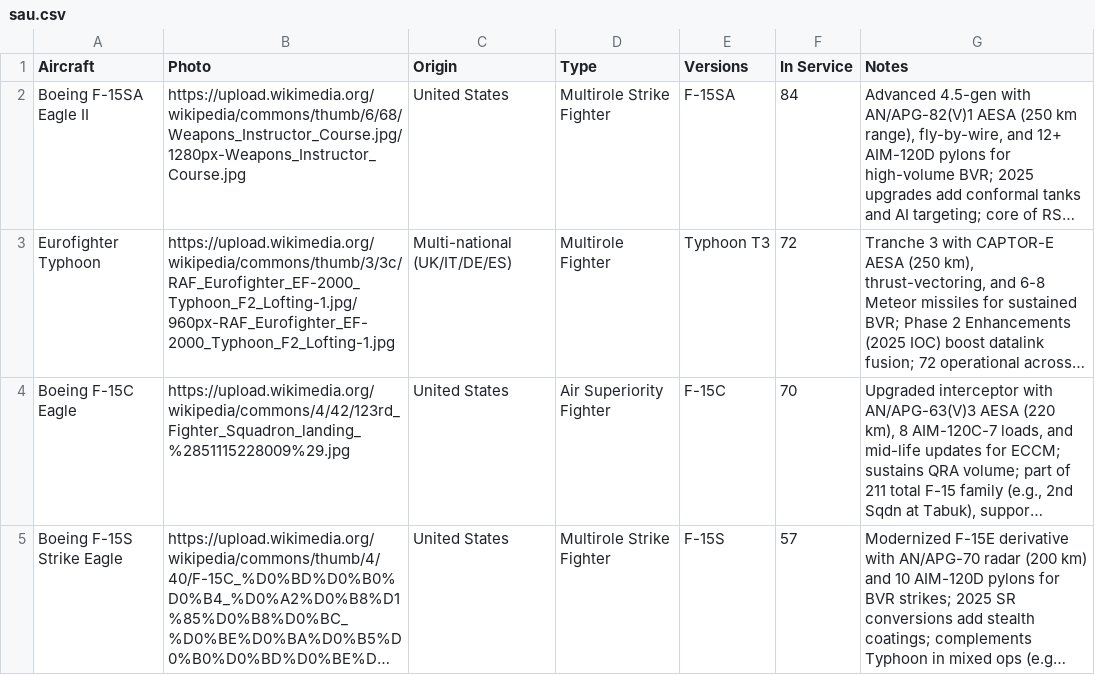
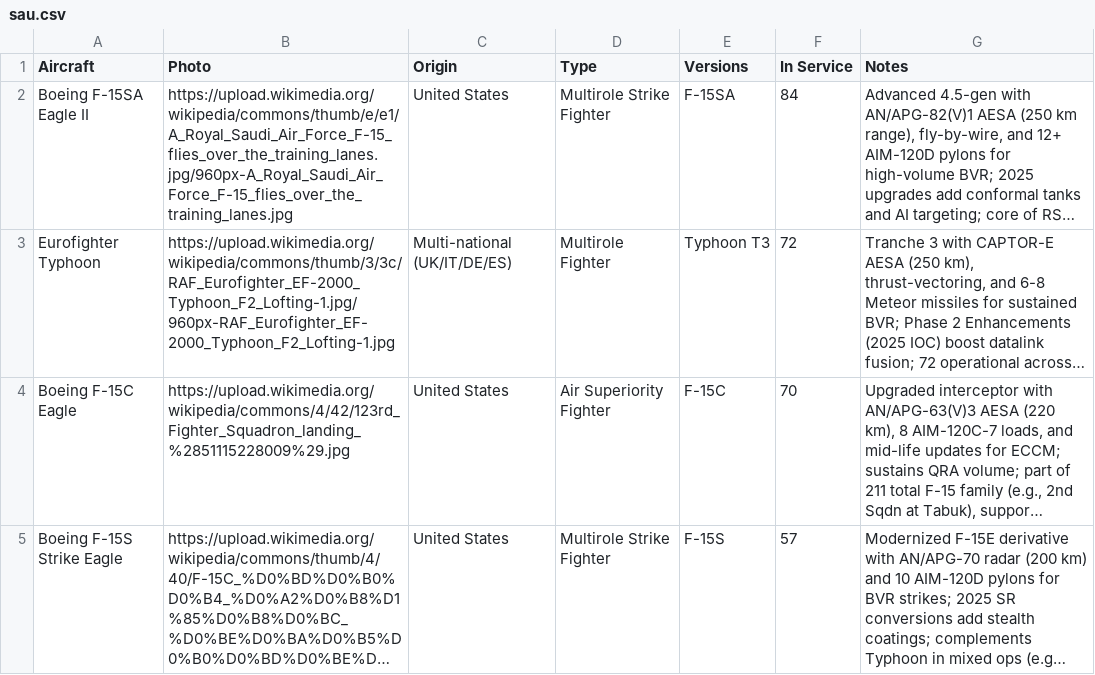
Before and after one commit to ayeeff/aircombat, a CSV file: data/sau.csv, drawn as a sheet; only a part is shown; long unchanged cells end in …; the diff names each change by its address in the sheet, - before the commit and + after, or states it on an @@ line.

Commit message:
Update sau.csv

```diff
--- a/data/sau.csv
+++ b/data/sau.csv
-B2 (Photo): https://upload.wikimedia.org/wikipedia/commons/thumb/6/68/Weapons_Instructor_Course.jpg/1280px-Weapons_Instructor_Course.jpg
+B2 (Photo): https://upload.wikimedia.org/wikipedia/commons/thumb/e/e1/A_Royal_Saudi_Air_Force_F-15_flies_over_the_training_lanes.jpg/960px-A_Royal_Saudi_Air_Force_F-15_flies_over_the_training_lanes.jpg
```
